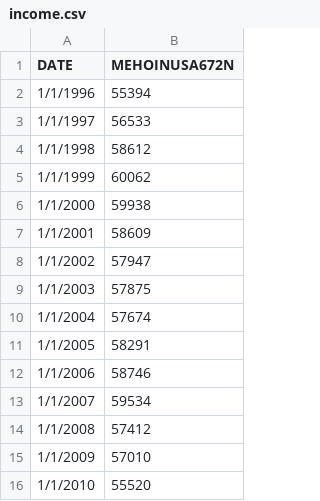
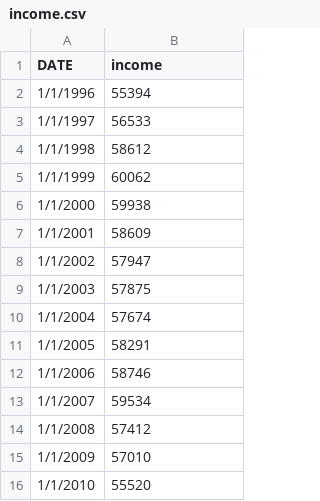
Before and after one commit to RWNoel09/First, a CSV file: FinalProject/income.csv, drawn as a sheet.

Commit message:
Update income.csv

```diff
--- a/FinalProject/income.csv
+++ b/FinalProject/income.csv
@@ -1,2 +1,2 @@
-DATE,MEHOINUSA672N
+DATE,income
 1/1/1996,55394
```
